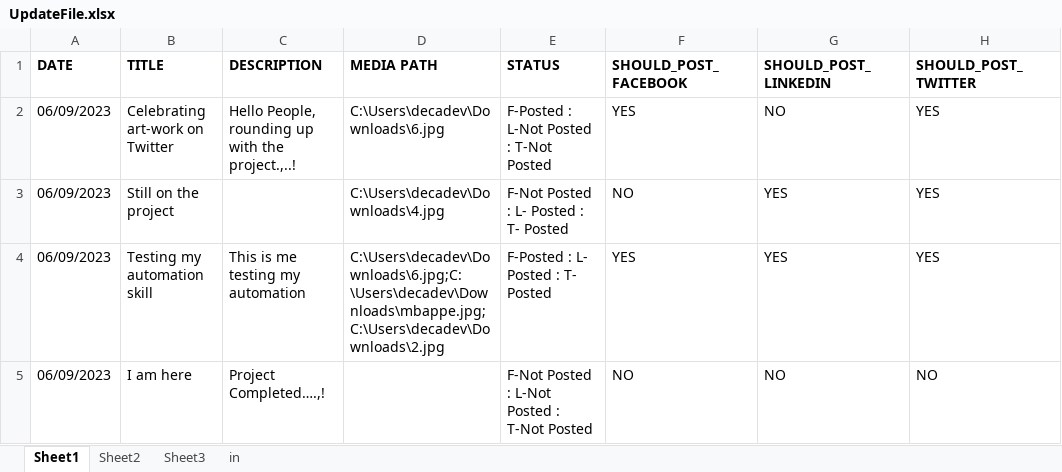
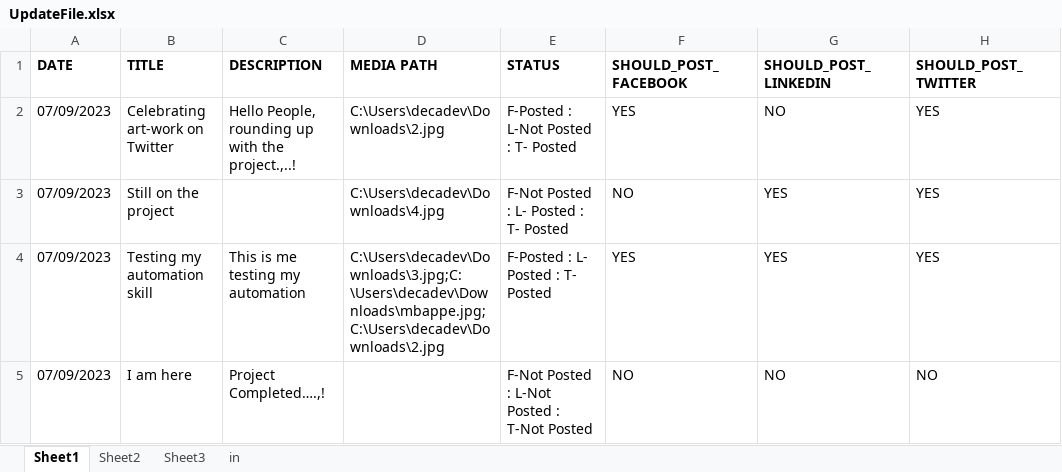
Before and after one commit to Algebra0001/SM_BOT1.0.0, an Excel workbook: Data/Input/UpdateFile.xlsx, sheet Sheet1, drawn as a sheet; values as stored, in another font and other column widths than the file's, no borders; the diff names each change by its address in the sheet, - before the commit and + after, or states it on an @@ line.

```diff
--- a/Data/Input/UpdateFile.xlsx (sheet Sheet1)
+++ b/Data/Input/UpdateFile.xlsx (sheet Sheet1)
-A2:A5 (DATE): 06/09/2023
+A2:A5 (DATE): 07/09/2023
-D2 (MEDIA PATH): C:\Users\decadev\Downloads\6.jpg
+D2 (MEDIA PATH): C:\Users\decadev\Downloads\2.jpg
-E2 (STATUS): F-Posted : L-Not Posted : T-Not Posted
+E2 (STATUS): F-Posted : L-Not Posted : T- Posted
-D4 (MEDIA PATH): C:\Users\decadev\Downloads\6.jpg;C:\Users\decadev\Downloads\mbappe.jpg;C:\Users\decadev\Downloads\2.jpg
+D4 (MEDIA PATH): C:\Users\decadev\Downloads\3.jpg;C:\Users\decadev\Downloads\mbappe.jpg;C:\Users\decadev\Downloads\2.jpg
```
Also changed, not shown: 3 other files.
